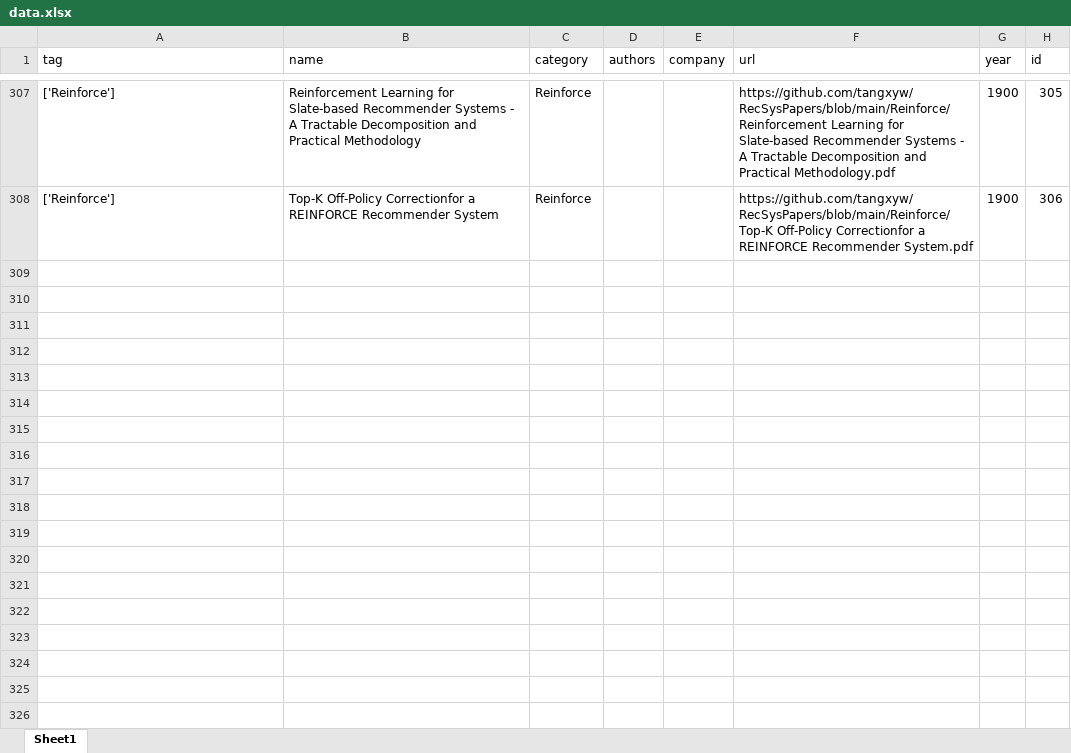
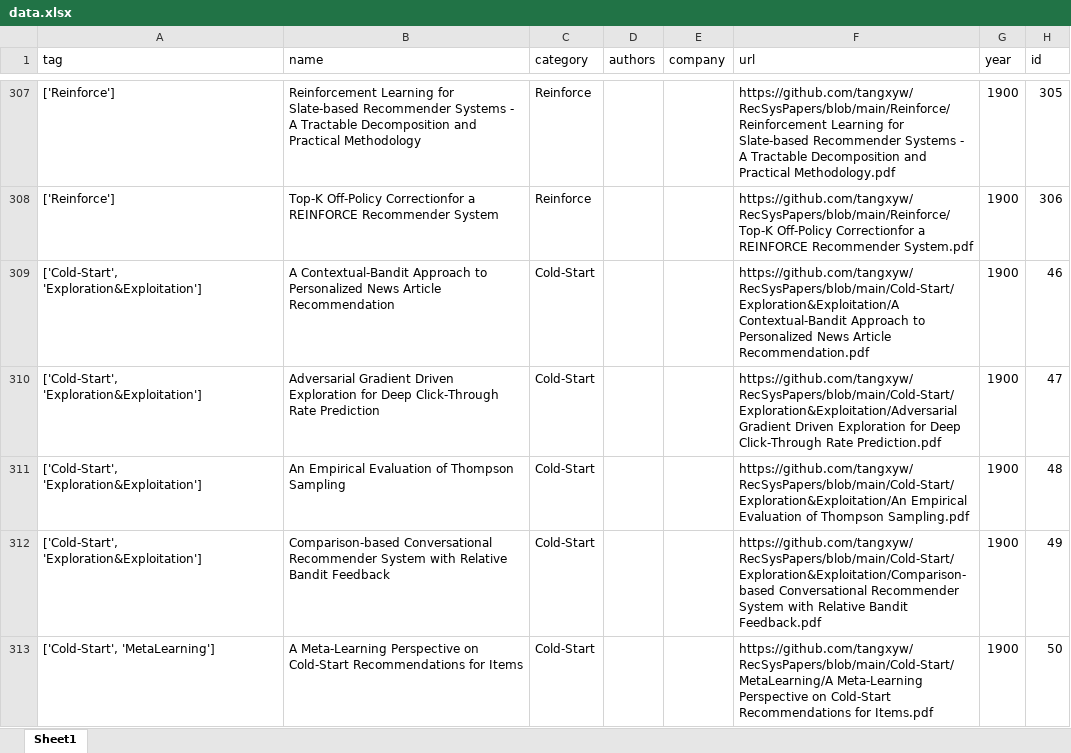
Before and after one commit to tangxyw/RecSysPapers, an Excel workbook: data.xlsx, sheet Sheet1, drawn as a sheet; only a part is shown, gaps mark what is left out; values as stored, in another font and other column widths than the file's, no cell formats; the diff covers the shown part only; the diff names each change by its address in the sheet, - before the commit and + after, or states it on an @@ line.

Commit message:
修改部分内容

```diff
--- a/data.xlsx (sheet Sheet1)
+++ b/data.xlsx (sheet Sheet1)
+row 309: ['Cold-Start', 'Exploration&Exploitation'] | A Contextual-Bandit Approach to Personalized News Article Recommendation | Cold-Start |  |  | https://github.com/tangxyw/RecSysPapers/blob/main/Cold-Start/Exploration&Exploitation/A Contextual-Bandit Approach to Personalized News Article Recommendation.pdf | 1900 | 46
+row 310: ['Cold-Start', 'Exploration&Exploitation'] | Adversarial Gradient Driven Exploration for Deep Click-Through Rate Prediction | Cold-Start |  |  | https://github.com/tangxyw/RecSysPapers/blob/main/Cold-Start/Exploration&Exploitation/Adversarial Gradient Driven Exploration for Deep Click-Through Rate Prediction.pdf | 1900 | 47
+row 311: ['Cold-Start', 'Exploration&Exploitation'] | An Empirical Evaluation of Thompson Sampling | Cold-Start |  |  | https://github.com/tangxyw/RecSysPapers/blob/main/Cold-Start/Exploration&Exploitation/An Empirical Evaluation of Thompson Sampling.pdf | 1900 | 48
+row 312: ['Cold-Start', 'Exploration&Exploitation'] | Comparison-based Conversational Recommender System with Relative Bandit Feedback | Cold-Start |  |  | https://github.com/tangxyw/RecSysPapers/blob/main/Cold-Start/Exploration&Exploitation/Comparison-based Conversational Recommender System with Relative Bandit Feedback.pdf | 1900 | 49
+row 313: ['Cold-Start', 'MetaLearning'] | A Meta-Learning Perspective on Cold-Start Recommendations for Items | Cold-Start |  |  | https://github.com/tangxyw/RecSysPapers/blob/main/Cold-Start/MetaLearning/A Meta-Learning Perspective on Cold-Start Recommendations for Items.pdf | 1900 | 50
```
Also changed, not shown: 102 added rows elsewhere in this sheet, cell formats.
